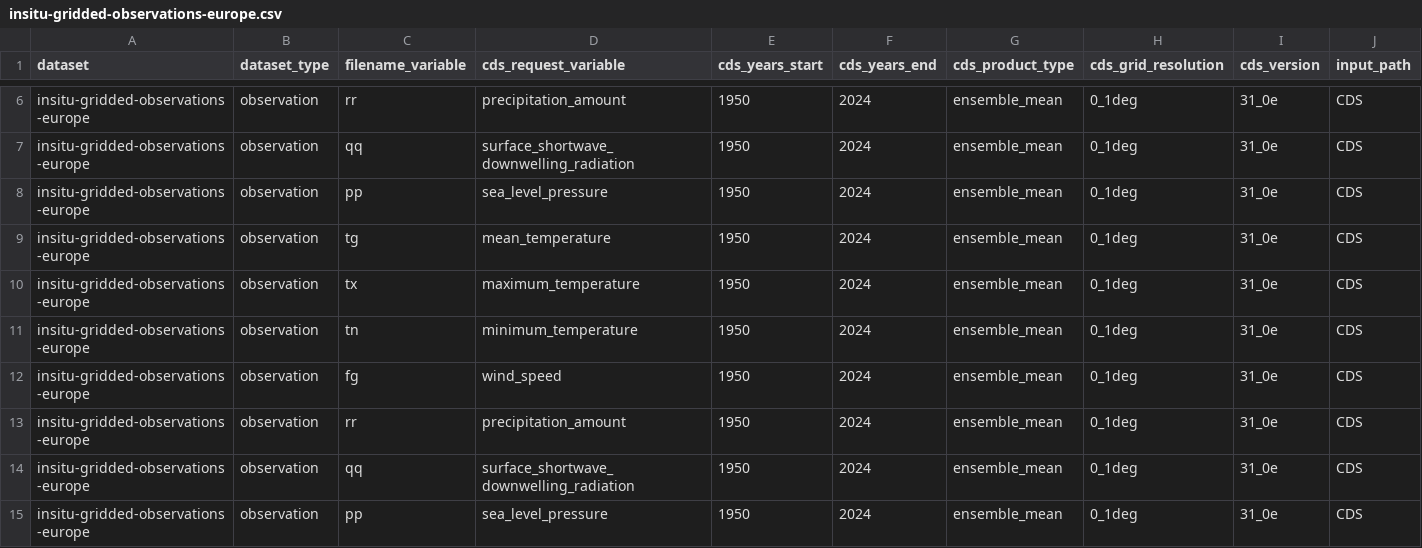
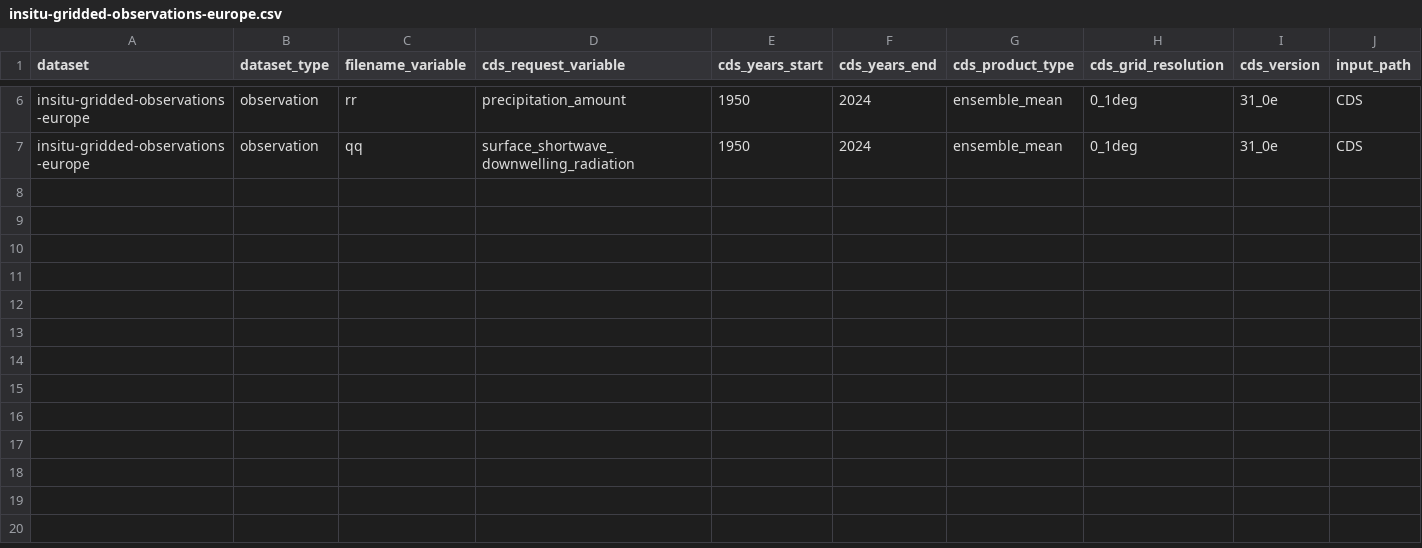
Before and after one commit to SantanderMetGroup/c3s-cds, a CSV file: requests/insitu-gridded-observations-europe.csv, drawn as a sheet; only a part is shown, gaps mark what is left out; rows hold the shown columns only; the diff names each change by its address in the sheet, - before the commit and + after, or states it on an @@ line.

Commit message:
corerction requests and dates of existing files in catalogue

```diff
--- a/requests/insitu-gridded-observations-europe.csv
+++ b/requests/insitu-gridded-observations-europe.csv
-row 8: insitu-gridded-observations-europe | observation | pp | sea_level_pressure | 1950 | 2024 | ensemble_mean | 0_1deg | 31_0e | CDS
-row 9: insitu-gridded-observations-europe | observation | tg | mean_temperature | 1950 | 2024 | ensemble_mean | 0_1deg | 31_0e | CDS
-row 10: insitu-gridded-observations-europe | observation | tx | maximum_temperature | 1950 | 2024 | ensemble_mean | 0_1deg | 31_0e | CDS
-row 11: insitu-gridded-observations-europe | observation | tn | minimum_temperature | 1950 | 2024 | ensemble_mean | 0_1deg | 31_0e | CDS
-row 12: insitu-gridded-observations-europe | observation | fg | wind_speed | 1950 | 2024 | ensemble_mean | 0_1deg | 31_0e | CDS
-row 13: insitu-gridded-observations-europe | observation | rr | precipitation_amount | 1950 | 2024 | ensemble_mean | 0_1deg | 31_0e | CDS
-row 14: insitu-gridded-observations-europe | observation | qq | surface_shortwave_downwelling_radiation | 1950 | 2024 | ensemble_mean | 0_1deg | 31_0e | CDS
-row 15: insitu-gridded-observations-europe | observation | pp | sea_level_pressure | 1950 | 2024 | ensemble_mean | 0_1deg | 31_0e | CDS
```
Also changed, not shown: catalogues/catalogues/all_catalogues.csv, catalogues/catalogues/insitu-gridded-observations-europe_raw_catalogue.csv, 4 other files.
